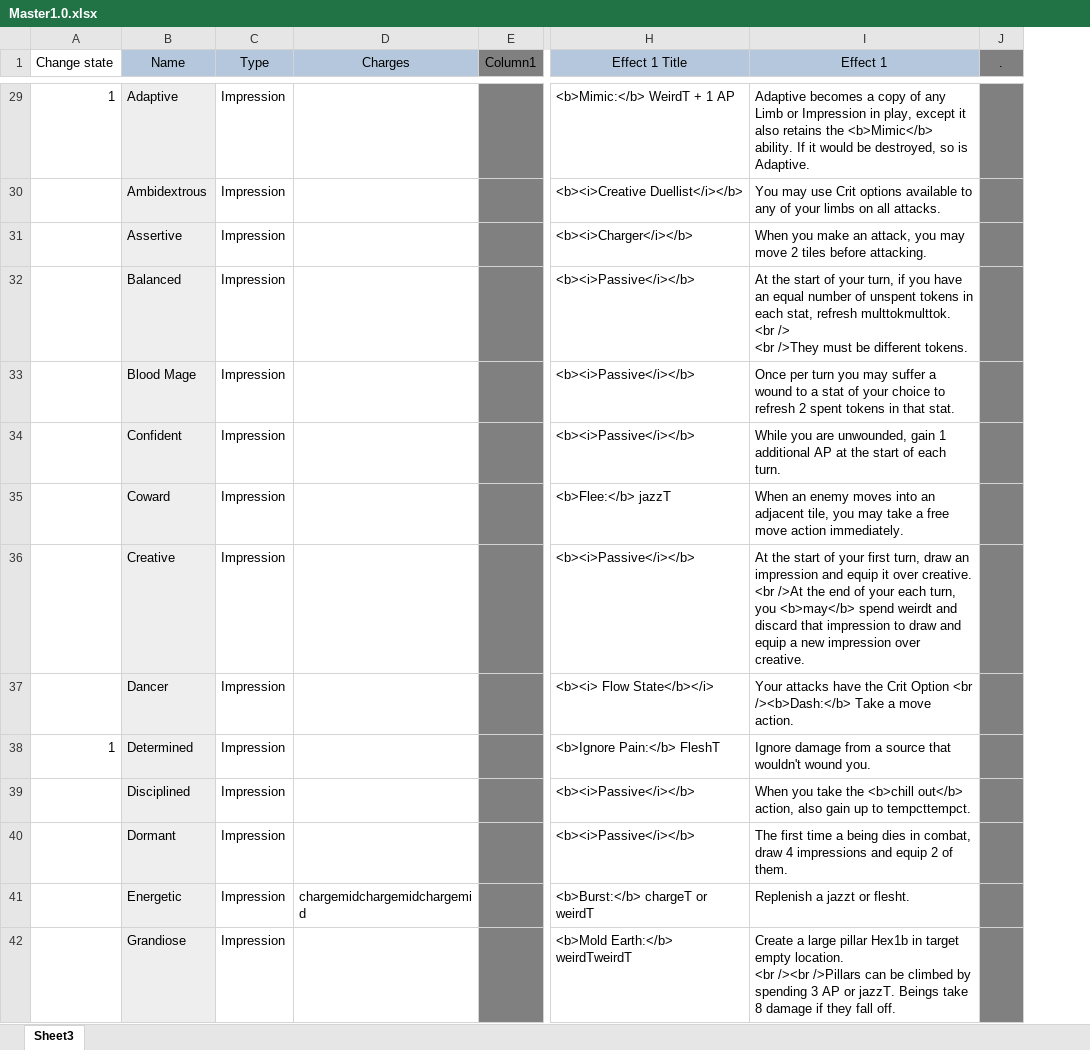
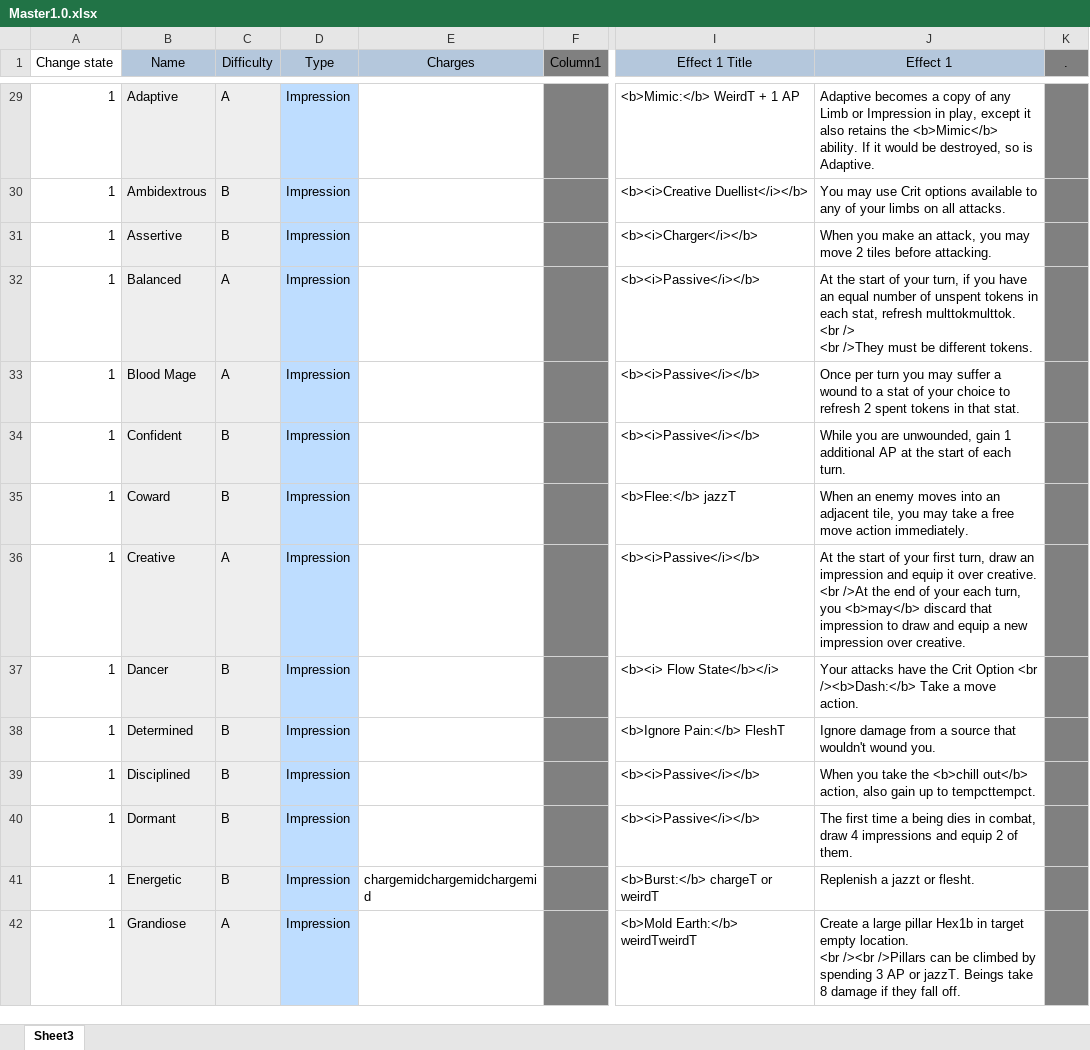
Before and after one commit to EldritchChicken/Sculpt, an Excel workbook: Master1.0.xlsx, sheet Sheet3, drawn as a sheet; only a part is shown, gaps mark what is left out; values as stored, in another font and other column widths than the file's, no borders; charts and pictures and conditional formats not drawn; addresses are those after the commit; the diff covers the shown part only; the diff names each change by its address in the sheet, - before the commit and + after, or states it on an @@ line.

```diff
--- a/Master1.0.xlsx (sheet Sheet3)
+++ b/Master1.0.xlsx (sheet Sheet3)
+column C (Difficulty), rows 29-42: A | B | B | A | A | B | B | A | B | B | B | B | B | A
-D29:D42 fill: none
+D29:D42 fill: #BEDDFF
-A30:A37 (Change state): (empty)
+A30:A37 (Change state): 1
-J36 (Effect 1): …you <b>may</b> spend weirdt and discard that…
+J36 (Effect 1): …you <b>may</b> discard that…
-A39:A42 (Change state): (empty)
+A39:A42 (Change state): 1
```
Also changed, not shown: 12 removed rows, 107 edited cells and cell formats elsewhere in this sheet, formulas that keep their value, charts or pictures, 2 other files.
